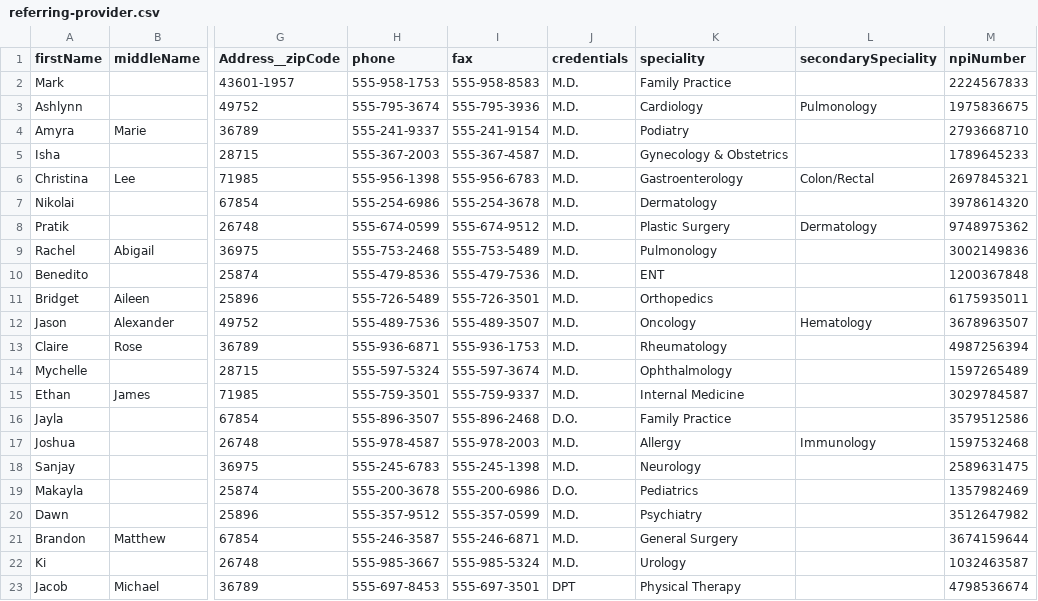
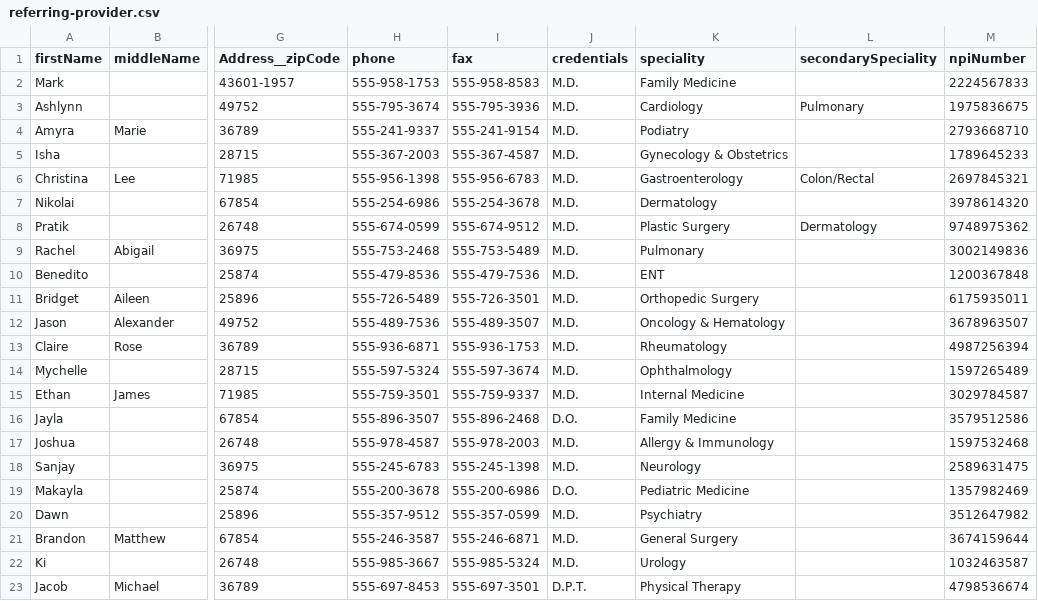
Before and after one commit to ChandanaRDeshmukh96/EHR, a CSV file: CSV/IEHR/referring-provider.csv, drawn as a sheet; only a part is shown, gaps mark what is left out; the diff names each change by its address in the sheet, - before the commit and + after, or states it on an @@ line.

```diff
--- a/CSV/IEHR/referring-provider.csv
+++ b/CSV/IEHR/referring-provider.csv
-K2 (speciality): Family Practice
+K2 (speciality): Family Medicine
-L3 (secondarySpeciality): Pulmonology
+L3 (secondarySpeciality): Pulmonary
-K9 (speciality): Pulmonology
+K9 (speciality): Pulmonary
-K11 (speciality): Orthopedics
+K11 (speciality): Orthopedic Surgery
-K12 (speciality): Oncology
+K12 (speciality): Oncology & Hematology
-L12 (secondarySpeciality): Hematology
+L12 (secondarySpeciality): (empty)
-K16 (speciality): Family Practice
+K16 (speciality): Family Medicine
-K17 (speciality): Allergy
+K17 (speciality): Allergy & Immunology
-L17 (secondarySpeciality): Immunology
+L17 (secondarySpeciality): (empty)
-K19 (speciality): Pediatrics
+K19 (speciality): Pediatric Medicine
-J23 (credentials): DPT
+J23 (credentials): D.P.T.
```
Also changed, not shown: CSV/IEHR/immunization.csv, CSV/IEHR/letter-template.csv, 16 other files.
